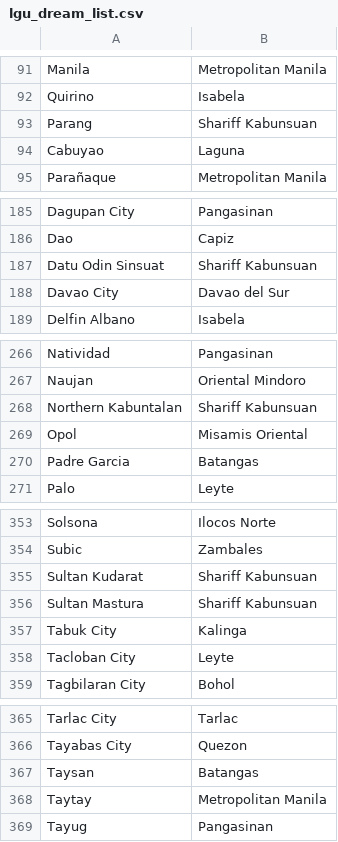
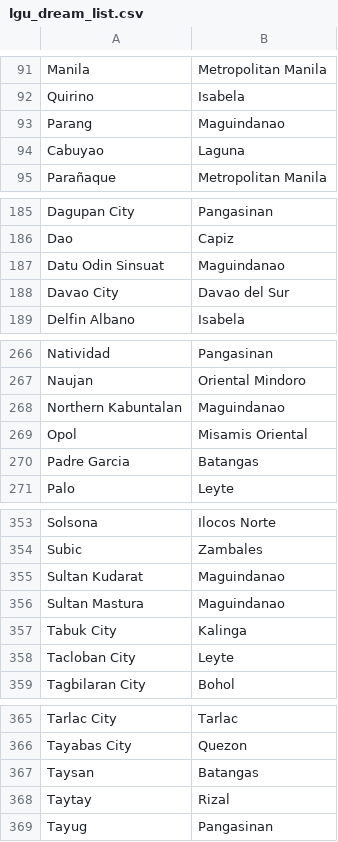
Before and after one commit to PhilLidar-DAD/lgu-scripts, a CSV file: lgu_dream_list.csv, drawn as a sheet; only a part is shown, gaps mark what is left out.

```diff
--- a/lgu_dream_list.csv
+++ b/lgu_dream_list.csv
@@ -92,3 +92,3 @@ Manila, Metropolitan Manila
 Quirino, Isabela
-Parang, Shariff Kabunsuan
+Parang, Maguindanao
 Cabuyao, Laguna
@@ -186,3 +186,3 @@ Dagupan City, Pangasinan
 Dao, Capiz
-Datu Odin Sinsuat, Shariff Kabunsuan
+Datu Odin Sinsuat, Maguindanao
 Davao City, Davao del Sur
@@ -267,3 +267,3 @@ Natividad, Pangasinan
 Naujan, Oriental Mindoro
-Northern Kabuntalan, Shariff Kabunsuan
+Northern Kabuntalan, Maguindanao
 Opol, Misamis Oriental
@@ -354,4 +354,4 @@ Solsona, Ilocos Norte
 Subic, Zambales
-Sultan Kudarat, Shariff Kabunsuan
-Sultan Mastura, Shariff Kabunsuan
+Sultan Kudarat, Maguindanao
+Sultan Mastura, Maguindanao
 Tabuk City, Kalinga
@@ -367,3 +367,3 @@ Tayabas City, Quezon
 Taysan, Batangas
-Taytay, Metropolitan Manila
+Taytay, Rizal
 Tayug, Pangasinan
```
Also changed, not shown: LGUcomplete_pipedelim.csv, 3 other files.
